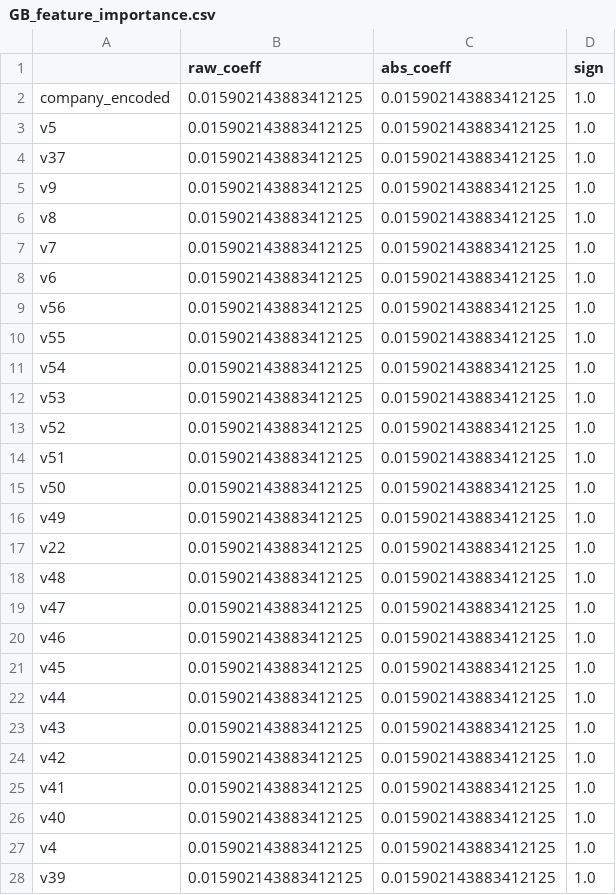
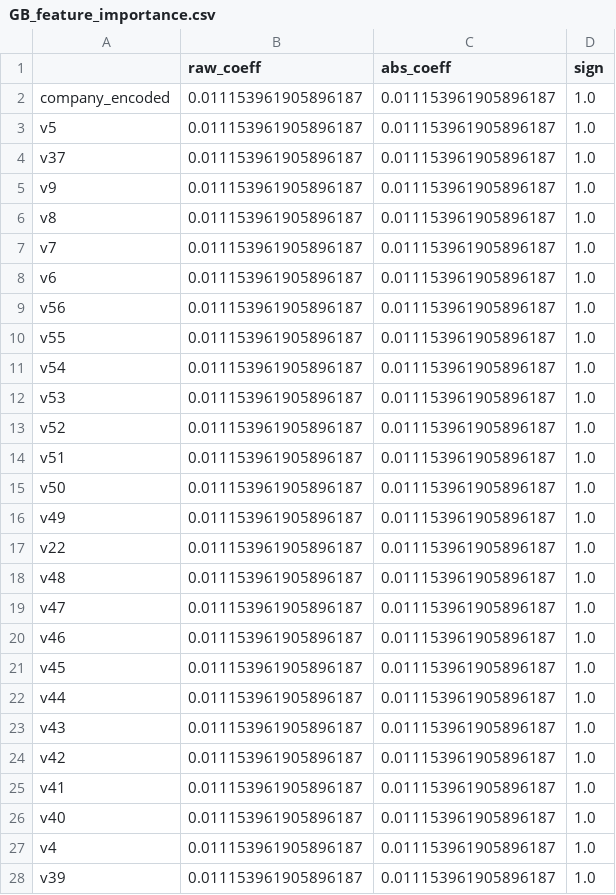
Before and after one commit to NigelKim/appliedOrNot, a CSV file: GB_feature_importance.csv, drawn as a sheet; only a part is shown; the diff covers the shown part only.

```diff
--- a/GB_feature_importance.csv
+++ b/GB_feature_importance.csv
@@ -1,28 +1,28 @@
 ,raw_coeff,abs_coeff,sign
-company_encoded,0.015902143883412125,0.015902143883412125,1.0
-v5,0.015902143883412125,0.015902143883412125,1.0
-v37,0.015902143883412125,0.015902143883412125,1.0
-v9,0.015902143883412125,0.015902143883412125,1.0
-v8,0.015902143883412125,0.015902143883412125,1.0
-v7,0.015902143883412125,0.015902143883412125,1.0
-v6,0.015902143883412125,0.015902143883412125,1.0
-v56,0.015902143883412125,0.015902143883412125,1.0
-v55,0.015902143883412125,0.015902143883412125,1.0
-v54,0.015902143883412125,0.015902143883412125,1.0
-v53,0.015902143883412125,0.015902143883412125,1.0
-v52,0.015902143883412125,0.015902143883412125,1.0
-v51,0.015902143883412125,0.015902143883412125,1.0
-v50,0.015902143883412125,0.015902143883412125,1.0
-v49,0.015902143883412125,0.015902143883412125,1.0
-v22,0.015902143883412125,0.015902143883412125,1.0
-v48,0.015902143883412125,0.015902143883412125,1.0
-v47,0.015902143883412125,0.015902143883412125,1.0
-v46,0.015902143883412125,0.015902143883412125,1.0
-v45,0.015902143883412125,0.015902143883412125,1.0
-v44,0.015902143883412125,0.015902143883412125,1.0
-v43,0.015902143883412125,0.015902143883412125,1.0
-v42,0.015902143883412125,0.015902143883412125,1.0
-v41,0.015902143883412125,0.015902143883412125,1.0
-v40,0.015902143883412125,0.015902143883412125,1.0
-v4,0.015902143883412125,0.015902143883412125,1.0
-v39,0.015902143883412125,0.015902143883412125,1.0
+company_encoded,0.011153961905896187,0.011153961905896187,1.0
+v5,0.011153961905896187,0.011153961905896187,1.0
+v37,0.011153961905896187,0.011153961905896187,1.0
+v9,0.011153961905896187,0.011153961905896187,1.0
+v8,0.011153961905896187,0.011153961905896187,1.0
+v7,0.011153961905896187,0.011153961905896187,1.0
+v6,0.011153961905896187,0.011153961905896187,1.0
+v56,0.011153961905896187,0.011153961905896187,1.0
+v55,0.011153961905896187,0.011153961905896187,1.0
+v54,0.011153961905896187,0.011153961905896187,1.0
+v53,0.011153961905896187,0.011153961905896187,1.0
+v52,0.011153961905896187,0.011153961905896187,1.0
+v51,0.011153961905896187,0.011153961905896187,1.0
+v50,0.011153961905896187,0.011153961905896187,1.0
+v49,0.011153961905896187,0.011153961905896187,1.0
+v22,0.011153961905896187,0.011153961905896187,1.0
+v48,0.011153961905896187,0.011153961905896187,1.0
+v47,0.011153961905896187,0.011153961905896187,1.0
+v46,0.011153961905896187,0.011153961905896187,1.0
+v45,0.011153961905896187,0.011153961905896187,1.0
+v44,0.011153961905896187,0.011153961905896187,1.0
+v43,0.011153961905896187,0.011153961905896187,1.0
+v42,0.011153961905896187,0.011153961905896187,1.0
+v41,0.011153961905896187,0.011153961905896187,1.0
+v40,0.011153961905896187,0.011153961905896187,1.0
+v4,0.011153961905896187,0.011153961905896187,1.0
+v39,0.011153961905896187,0.011153961905896187,1.0
```
Also changed, not shown: 62 edited cells elsewhere in this file, RF_feature_importance.csv.
